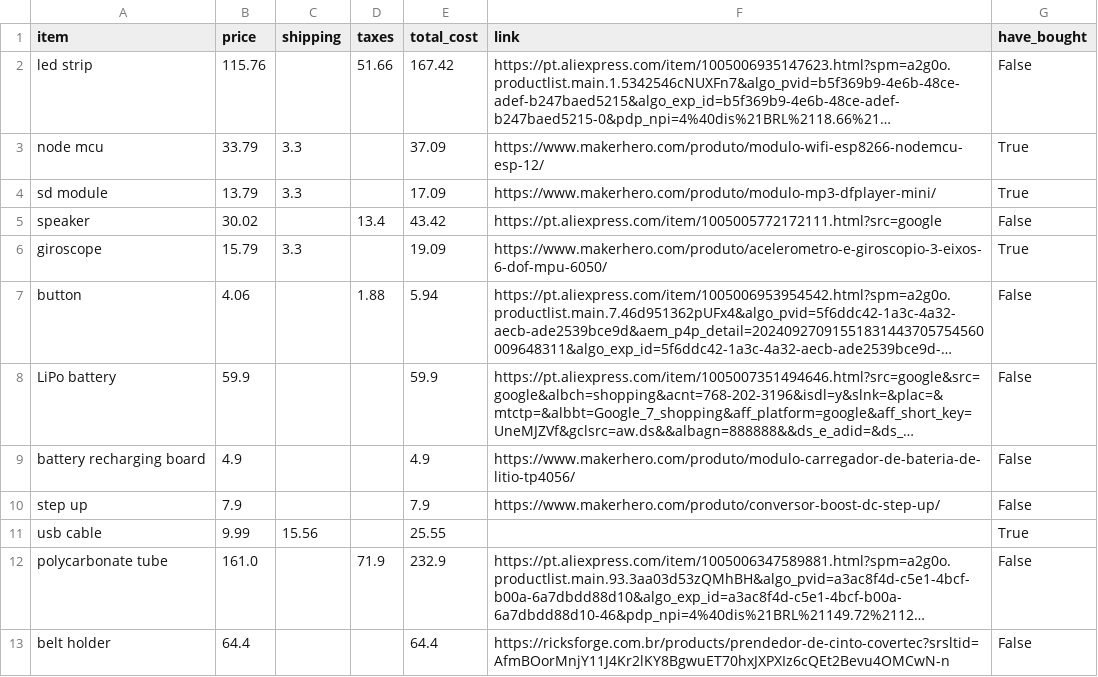
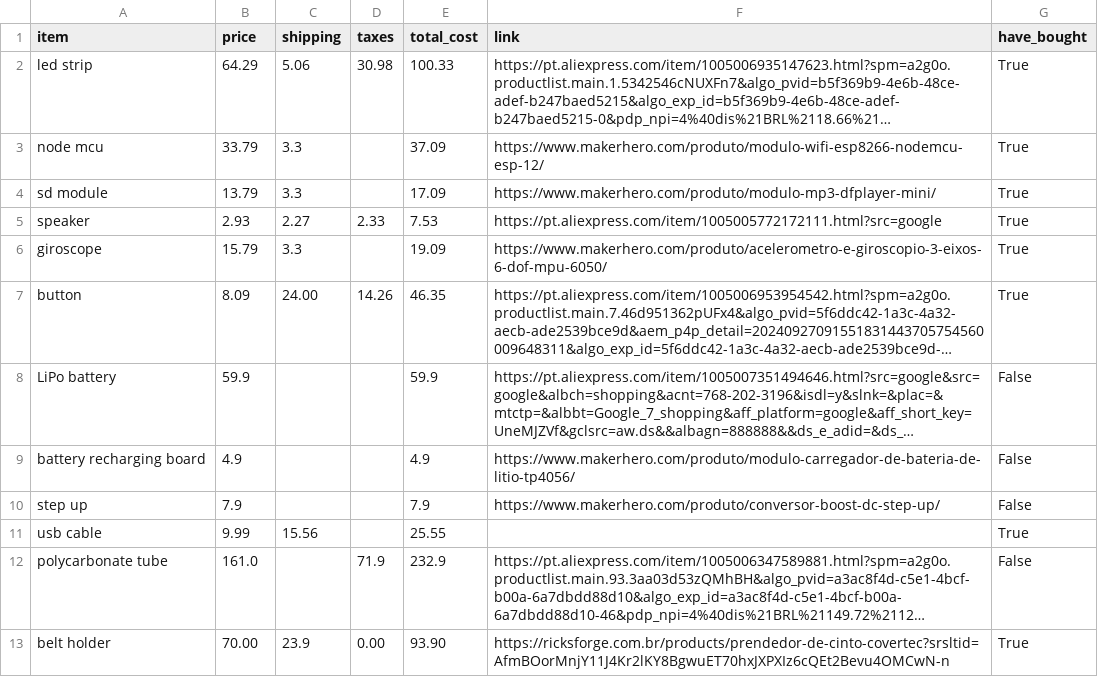
Before and after one commit to MiguelSarraf/lightsaber, a CSV file: docs/components.csv, drawn as a sheet; long unchanged cells end in …; the diff names each change by its address in the sheet, - before the commit and + after, or states it on an @@ line.

Commit message:
Updating new purchases

```diff
--- a/docs/components.csv
+++ b/docs/components.csv
-B2 (price): 115.76
+B2 (price): 64.29
-C2 (shipping): (empty)
+C2 (shipping): 5.06
-D2 (taxes): 51.66
+D2 (taxes): 30.98
-E2 (total_cost): 167.42
+E2 (total_cost): 100.33
-G2 (have_bought): False
+G2 (have_bought): True
-B5 (price): 30.02
+B5 (price): 2.93
-C5 (shipping): (empty)
+C5 (shipping): 2.27
-D5 (taxes): 13.4
+D5 (taxes): 2.33
-E5 (total_cost): 43.42
+E5 (total_cost): 7.53
-G5 (have_bought): False
+G5 (have_bought): True
-B7 (price): 4.06
+B7 (price): 8.09
-C7 (shipping): (empty)
+C7 (shipping): 24.00
-D7 (taxes): 1.88
+D7 (taxes): 14.26
-E7 (total_cost): 5.94
+E7 (total_cost): 46.35
-G7 (have_bought): False
+G7 (have_bought): True
-B13 (price): 64.4
+B13 (price): 70.00
-C13 (shipping): (empty)
+C13 (shipping): 23.9
-D13 (taxes): (empty)
+D13 (taxes): 0.00
-E13 (total_cost): 64.4
+E13 (total_cost): 93.90
-G13 (have_bought): False
+G13 (have_bought): True
```
